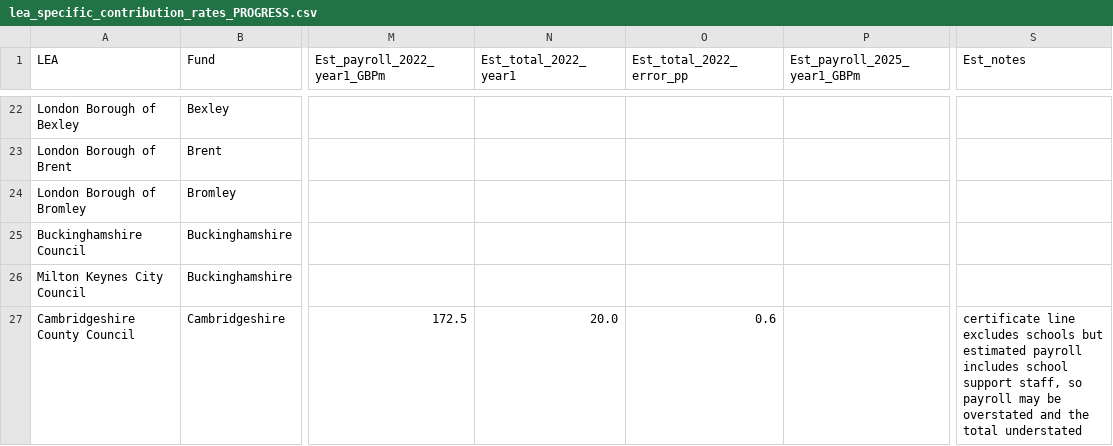
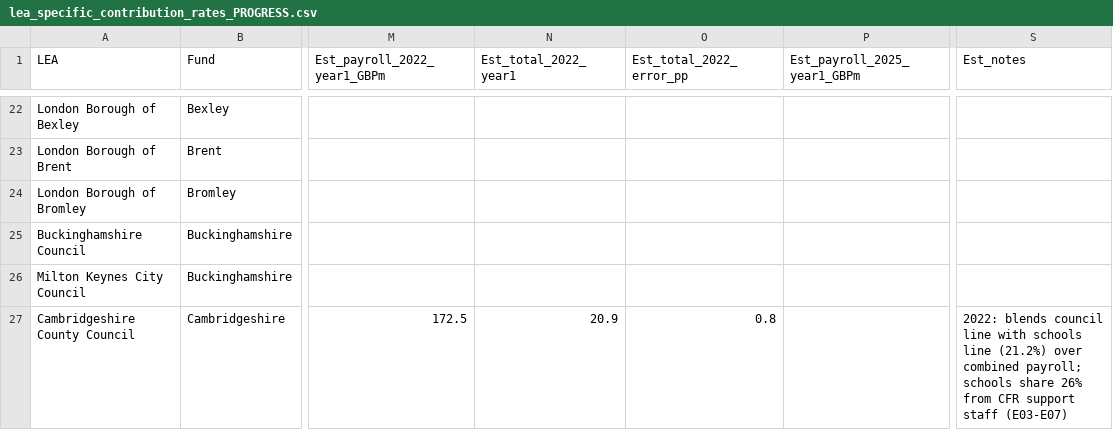
Before and after one commit to manjari2001/lgps, a CSV file: lea_specific_contribution_rates_PROGRESS.csv, drawn as a sheet; only a part is shown, gaps mark what is left out; the diff covers the shown part only; the diff names each change by its address in the sheet, - before the commit and + after, or states it on an @@ line.

```diff
--- a/lea_specific_contribution_rates_PROGRESS.csv
+++ b/lea_specific_contribution_rates_PROGRESS.csv
-N27 (Est_total_2022_year1): 20.0
+N27 (Est_total_2022_year1): 20.9
-O27 (Est_total_2022_error_pp): 0.6
+O27 (Est_total_2022_error_pp): 0.8
-S27 (Est_notes): certificate line excludes schools but estimated payroll includes school support staff, so payroll may be overstated and the total understated
+S27 (Est_notes): 2022: blends council line with schools line (21.2%) over combined payroll; schools share 26% from CFR support staff (E03-E07)
```
Also changed, not shown: 48 edited cells elsewhere in this file, 2 other files.
